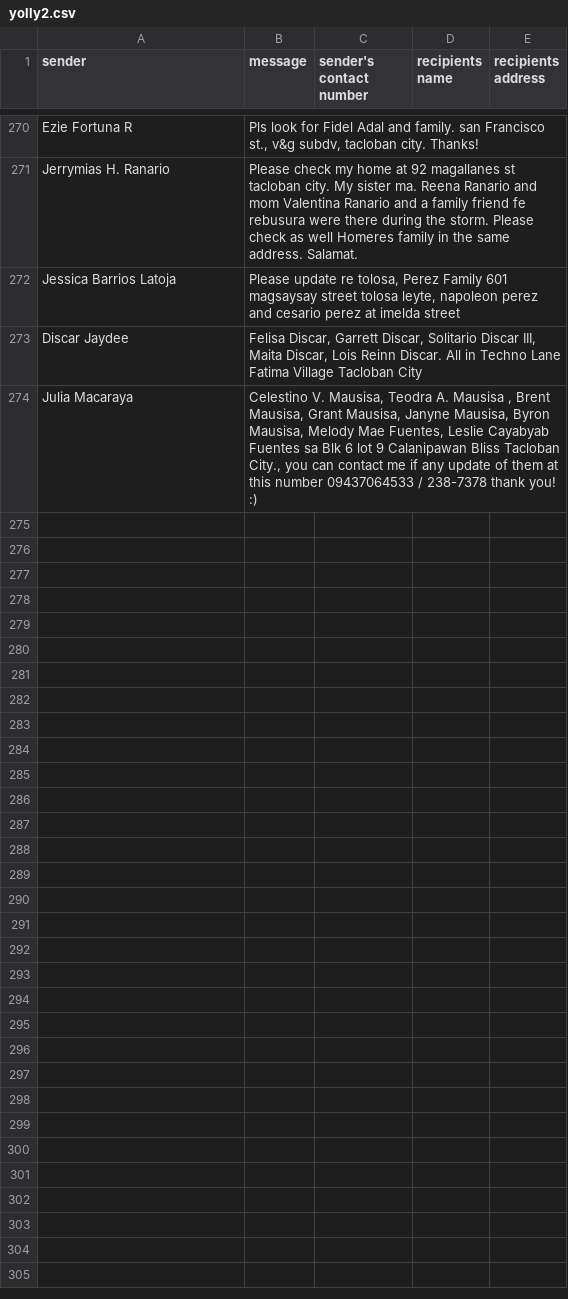
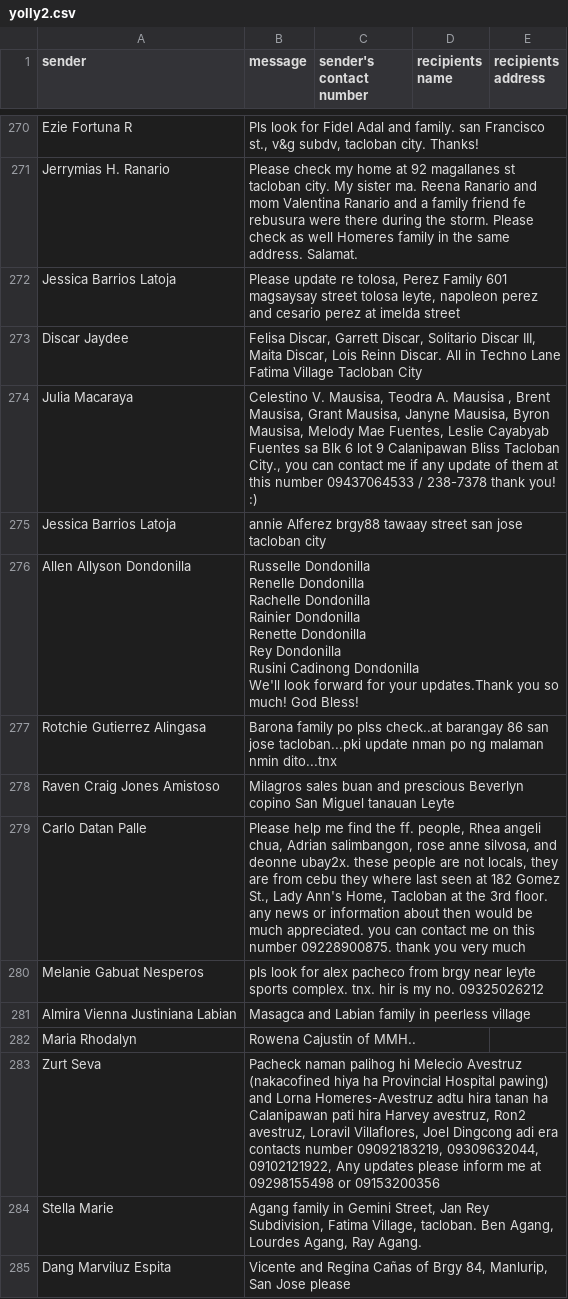
Before and after one commit to olivm83/yolanda-person-inquiries, a CSV file: yolly2.csv, drawn as a sheet; only a part is shown, gaps mark what is left out; the diff covers the shown part only.

Commit message:
Updated csv

```diff
--- a/yolly2.csv
+++ b/yolly2.csv
@@ -608 +608,20 @@ Discar Jaydee,"Felisa Discar, Garrett Discar, Solitario Discar III, Maita Discar
 Julia Macaraya,"Celestino V. Mausisa, Teodra A. Mausisa ,  Brent Mausisa, Grant Mausisa, Janyne Mausisa, Byron Mausisa, Melody Mae Fuentes, Leslie Cayabyab Fuentes sa Blk 6 lot 9 Calanipawan Bliss Tacloban City., you can contact me if any update of them at this number 09437064533 / 238-7378 thank you! :)",,,
+Jessica Barrios Latoja,annie Alferez brgy88 tawaay street san jose tacloban city,,,
+Allen Allyson Dondonilla,"Russelle Dondonilla
+Renelle Dondonilla
+Rachelle Dondonilla
+Rainier Dondonilla
+Renette Dondonilla
+Rey Dondonilla
+Rusini Cadinong Dondonilla
+
+We'll look forward for your updates.Thank you so much! God Bless!",,,
+Rotchie Gutierrez Alingasa,Barona family po plss check..at barangay 86 san jose tacloban...pki update nman po ng malaman nmin dito...tnx,,,
+Raven Craig Jones Amistoso,Milagros sales buan and prescious Beverlyn copino San Miguel tanauan Leyte,,,
+Carlo Datan Palle,"Please help me find the ff. people, Rhea angeli chua, Adrian salimbangon, rose anne silvosa, and deonne ubay2x. these people are not locals, they are from cebu they where last seen at 182 Gomez St., Lady Ann's Home, Tacloban at the 3rd floor. any news or information about then would be much appreciated. you can contact me on this number 09228900875. thank you very much",,,
+Melanie Gabuat Nesperos,pls look for alex pacheco from brgy near leyte  sports complex. tnx. hir is my no. 09325026212,,,
+Almira Vienna Justiniana Labian,Masagca and Labian family in peerless village,,,
+Maria Rhodalyn,Rowena Cajustin of MMH..,,,
+Zurt Seva,"Pacheck naman palihog hi Melecio Avestruz (nakacofined hiya ha Provincial Hospital pawing) and  Lorna Homeres-Avestruz  adtu hira tanan ha Calanipawan pati hira Harvey avestruz, Ron2 avestruz, Loravil Villaflores, Joel Dingcong adi era contacts number 09092183219, 09309632044, 09102121922, Any updates please inform me at 09298155498 or 09153200356",,,
+Stella Marie,"Agang family in Gemini Street, Jan Rey Subdivision, Fatima Village, tacloban. Ben Agang, Lourdes Agang, Ray Agang.",,,
+Dang Marviluz Espita,"Vicente and Regina Cañas of Brgy 84, Manlurip, San Jose please",,,
```
Also changed, not shown: 11 added rows elsewhere in this file.
